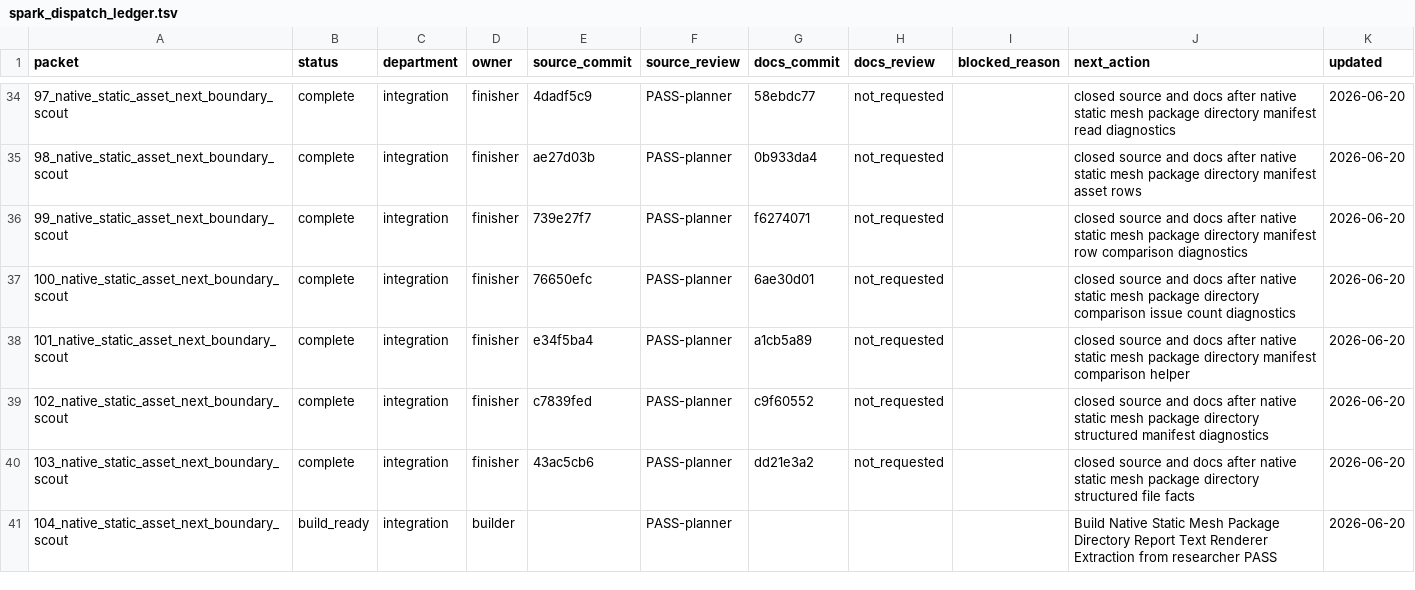
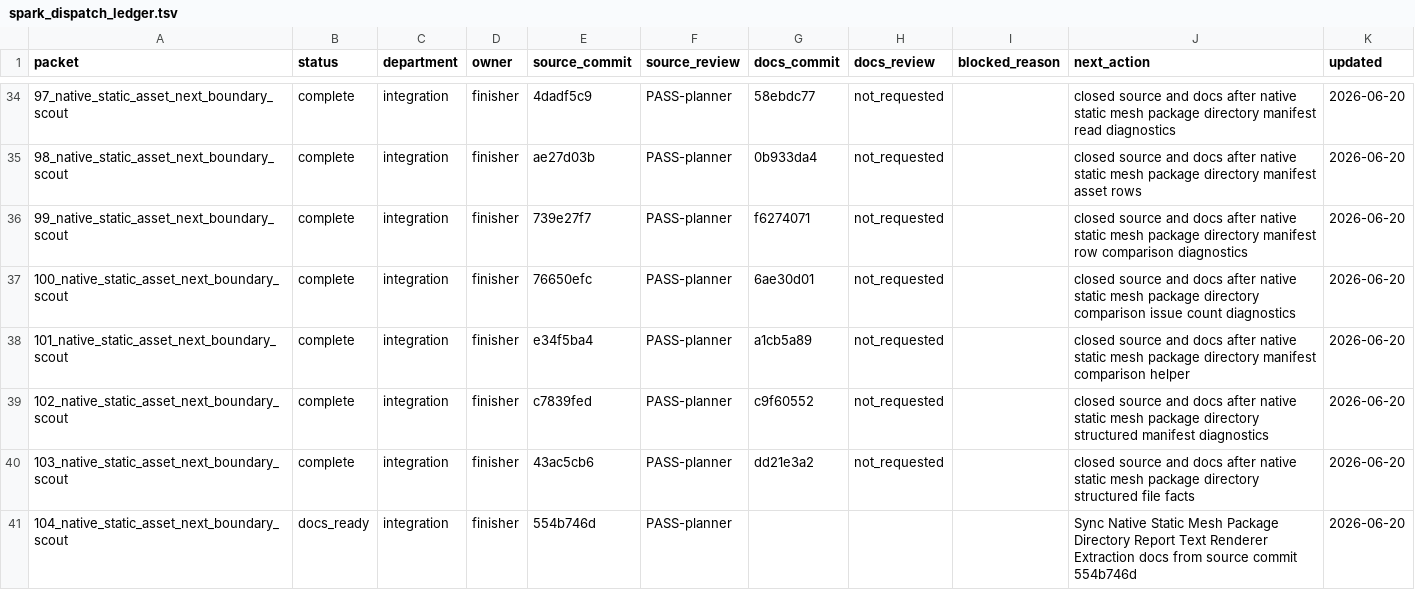
Before and after one commit to KOGA-ryu/iggy, a TSV file: engine/research/departments/integration/spark_dispatch_ledger.tsv, drawn as a sheet; only a part is shown, gaps mark what is left out.

Commit message:
Release static mesh package report renderer docs

```diff
--- a/engine/research/departments/integration/spark_dispatch_ledger.tsv
+++ b/engine/research/departments/integration/spark_dispatch_ledger.tsv
@@ -40,2 +40,2 @@ packet	status	department	owner	source_commit	source_review	docs_commit	docs_revi
 103_native_static_asset_next_boundary_scout	complete	integration	finisher	43ac5cb6	PASS-planner	dd21e3a2	not_requested		closed source and docs after native static mesh package directory structured file facts	2026-06-20
-104_native_static_asset_next_boundary_scout	build_ready	integration	builder		PASS-planner				Build Native Static Mesh Package Directory Report Text Renderer Extraction from researcher PASS	2026-06-20
+104_native_static_asset_next_boundary_scout	docs_ready	integration	finisher	554b746d	PASS-planner				Sync Native Static Mesh Package Directory Report Text Renderer Extraction docs from source commit 554b746d	2026-06-20
```
